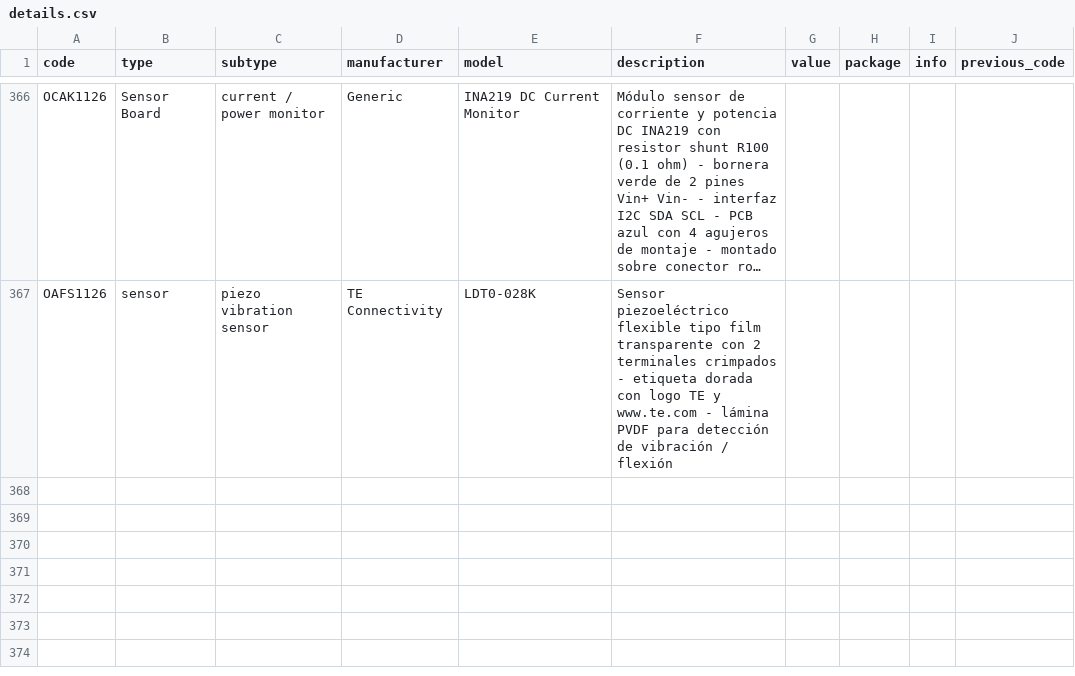
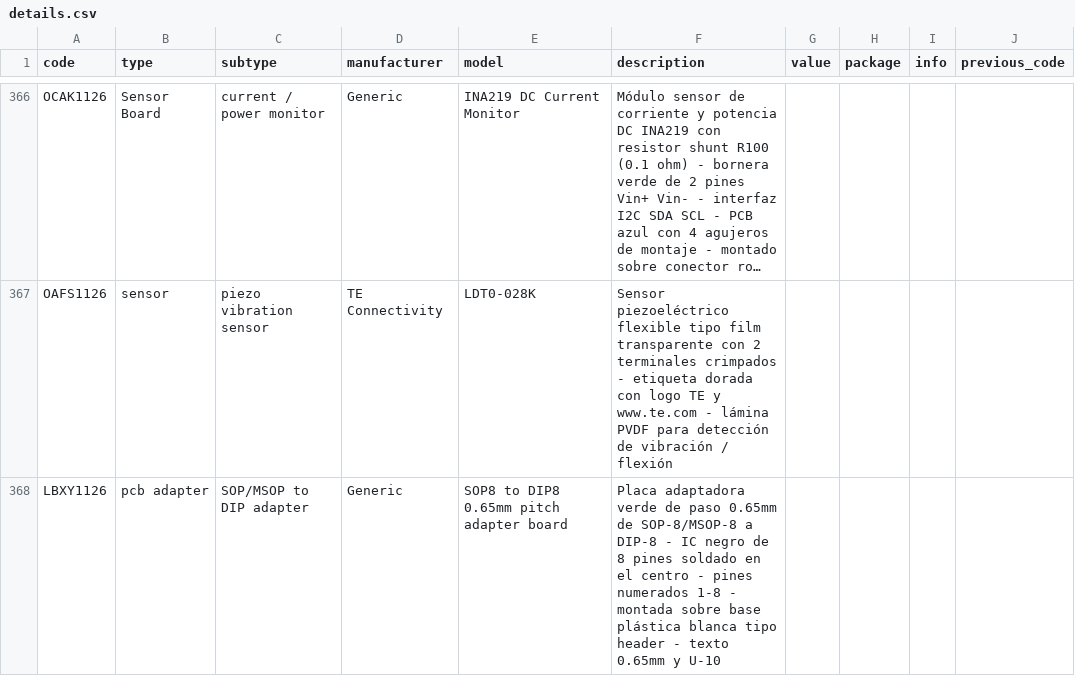
Before and after one commit to DeltaLabo/inventory, a CSV file: data/details.csv, drawn as a sheet; only a part is shown, gaps mark what is left out; long unchanged cells end in …; the diff names each change by its address in the sheet, - before the commit and + after, or states it on an @@ line.

Commit message:
Save inventory addition c6ad8a15fbf34436b8d2b82c8bd6e06a: LBXY1126

```diff
--- a/data/details.csv
+++ b/data/details.csv
+row 368: LBXY1126 | pcb adapter | SOP/MSOP to DIP adapter | Generic | SOP8 to DIP8 0.65mm pitch adapter board | Placa adaptadora verde de paso 0.65mm de SOP-8/MSOP-8 a DIP-8 - IC negro de 8 pines soldado en el centro - pines numerados 1-8 - montada sobre base plástica blanca tipo header - texto 0.65mm y U-10
```
Also changed, not shown: data/locations.csv, 1 other file.
